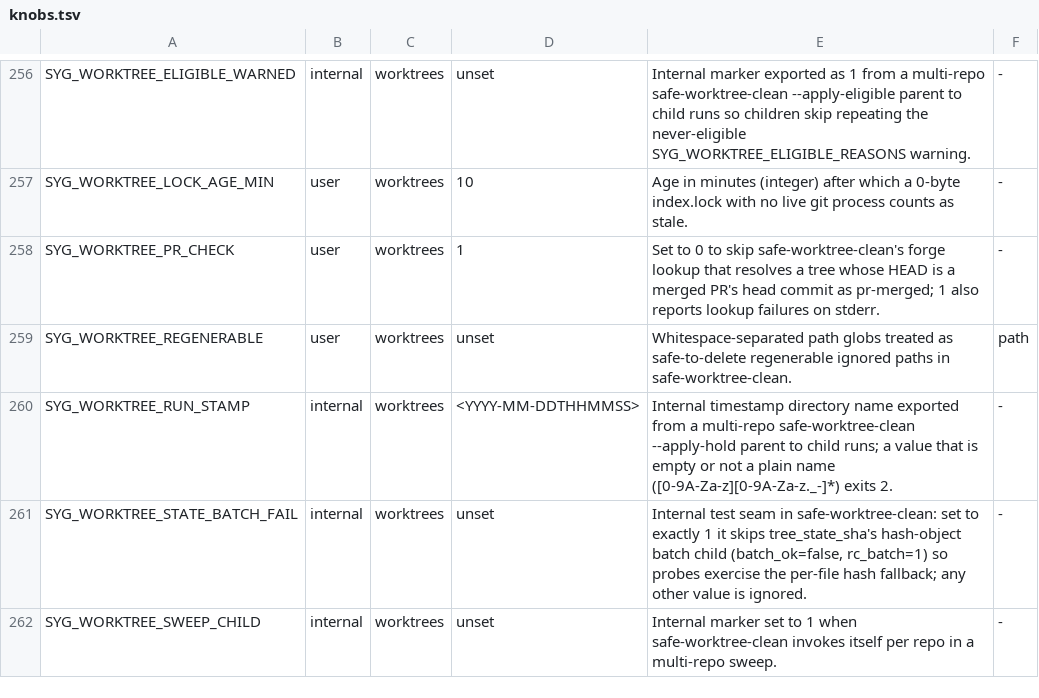
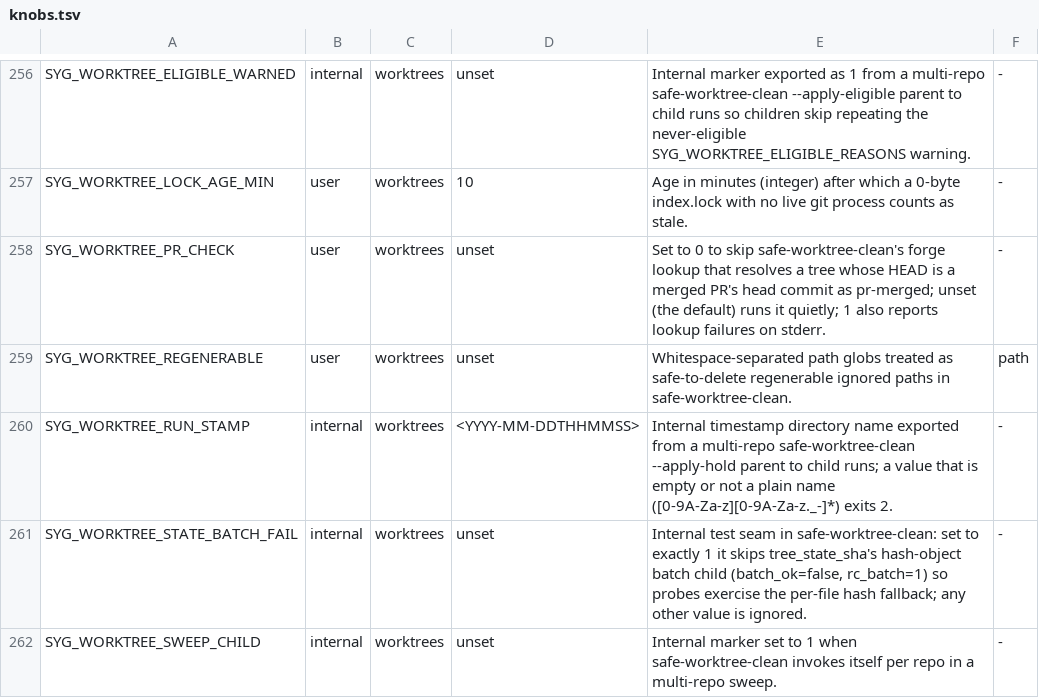
Before and after one commit to lbds137/seyag, a TSV file: plugins/seyag/config/knobs.tsv, drawn as a sheet; only a part is shown, gaps mark what is left out.

```diff
--- a/plugins/seyag/config/knobs.tsv
+++ b/plugins/seyag/config/knobs.tsv
@@ -257,3 +257,3 @@ SYG_WORKTREE_ELIGIBLE_WARNED	internal	worktrees	unset	Internal marker exported a
 SYG_WORKTREE_LOCK_AGE_MIN	user	worktrees	10	Age in minutes (integer) after which a 0-byte index.lock with no live git process counts as stale.	-
-SYG_WORKTREE_PR_CHECK	user	worktrees	1	Set to 0 to skip safe-worktree-clean's forge lookup that resolves a tree whose HEAD is a merged PR's head commit as pr-merged; 1 also reports lookup failures on stderr.	-
+SYG_WORKTREE_PR_CHECK	user	worktrees	unset	Set to 0 to skip safe-worktree-clean's forge lookup that resolves a tree whose HEAD is a merged PR's head commit as pr-merged; unset (the default) runs it quietly; 1 also reports lookup failures on stderr.	-
 SYG_WORKTREE_REGENERABLE	user	worktrees	unset	Whitespace-separated path globs treated as safe-to-delete regenerable ignored paths in safe-worktree-clean.	path
```
Also changed, not shown: 9 other files.
